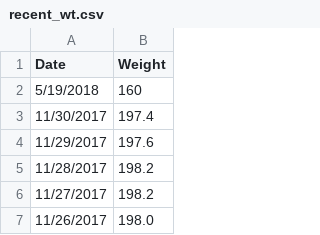
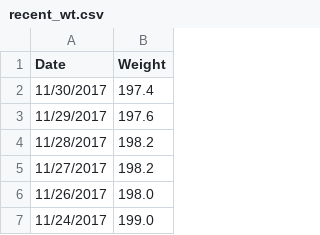
Before and after one commit to johnsug/wt, a CSV file: recent_wt.csv, drawn as a sheet; only a part is shown; the shorter side is filled out with more unchanged rows.

Commit message:
Update recent_wt.csv

```diff
--- a/recent_wt.csv
+++ b/recent_wt.csv
@@ -1,3 +1,2 @@
 Date,Weight
-5/19/2018,160
 11/30/2017,197.4
```
